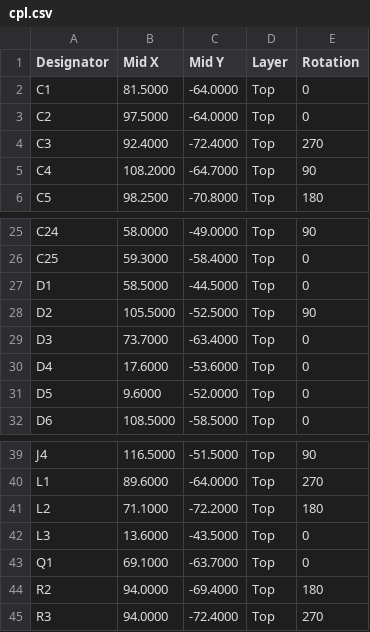
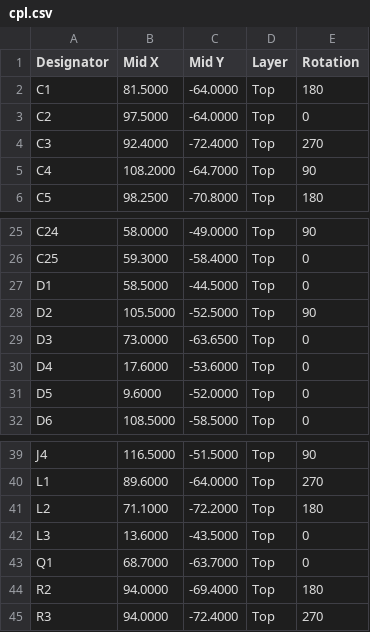
Before and after one commit to nakomis/smart-switch, a CSV file: pcb/out/petro/cpl.csv, drawn as a sheet; only a part is shown, gaps mark what is left out.

Commit message:
fix(pcb): the DC bus at its rectified peak; the switching node's allowance only inside the converter (PETRO-2)
From the gate 1 code review:
- Rules.reduced names its partner groups: SWNODE keeps 1.0 mm to the supply's input, its bus and
  GND only, and the table's spacing (4.35 mm) to the live, the load and the divider. Before, the
  1.0 mm applied to every group, so DRC would have passed SW 1 mm from L_F, a short that bypasses
  F2 and the fusible resistor. Nothing on the board came that close.
- VBULK1/VBULK are a BUS group (rules.DC_GROUPS): the rectified peak (354 V DC) above neutral, so
  3.55 mm to GND, and the rms of that plus the live's AC (433 V) to the live: 4.35 mm. Table F.4
  gains its 500 and 630 V rows. L_PSU/L_RF stay the AC PSU group, D7 exempt across its own leads.
- own_leads now also covers copper of the part's net pair where it meets the part's own pad.

To meet them: R1 2.4 mm right, C1 turned so its bus pad faces L1, the VBULK1 route over C1 with a
branch into it, the tracks into D7 on its pads' far sides, D3 and Q1 a little left. Routed: 0 DRC
errors, 0 unconnected, pours whole; 281 tests.

```diff
--- a/pcb/out/petro/cpl.csv
+++ b/pcb/out/petro/cpl.csv
@@ -1,3 +1,3 @@
 Designator,Mid X,Mid Y,Layer,Rotation
-C1,81.5000,-64.0000,Top,0
+C1,81.5000,-64.0000,Top,180
 C2,97.5000,-64.0000,Top,0
@@ -28,3 +28,3 @@ D1,58.5000,-44.5000,Top,0
 D2,105.5000,-52.5000,Top,90
-D3,73.7000,-63.4000,Top,0
+D3,73.0000,-63.6500,Top,0
 D4,17.6000,-53.6000,Top,0
@@ -42,3 +42,3 @@ L2,71.1000,-72.2000,Top,180
 L3,13.6000,-43.5000,Top,0
-Q1,69.1000,-63.7000,Top,0
+Q1,68.7000,-63.7000,Top,0
 R2,94.0000,-69.4000,Top,180
```
Also changed, not shown: 14 other files.
